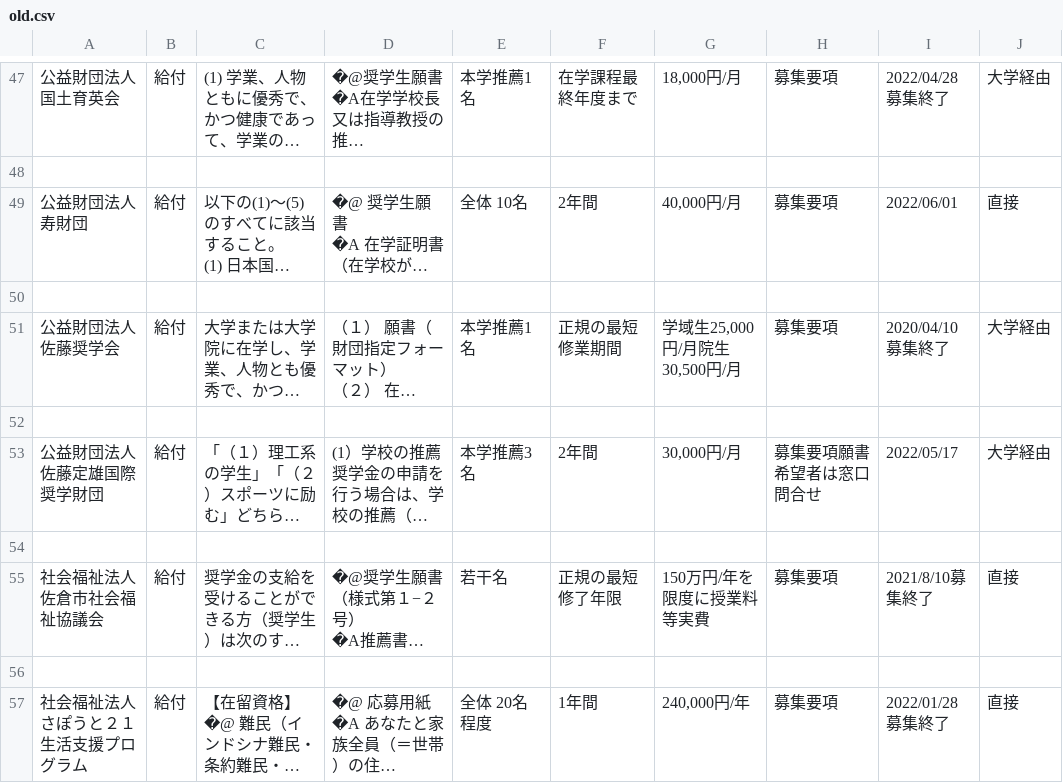
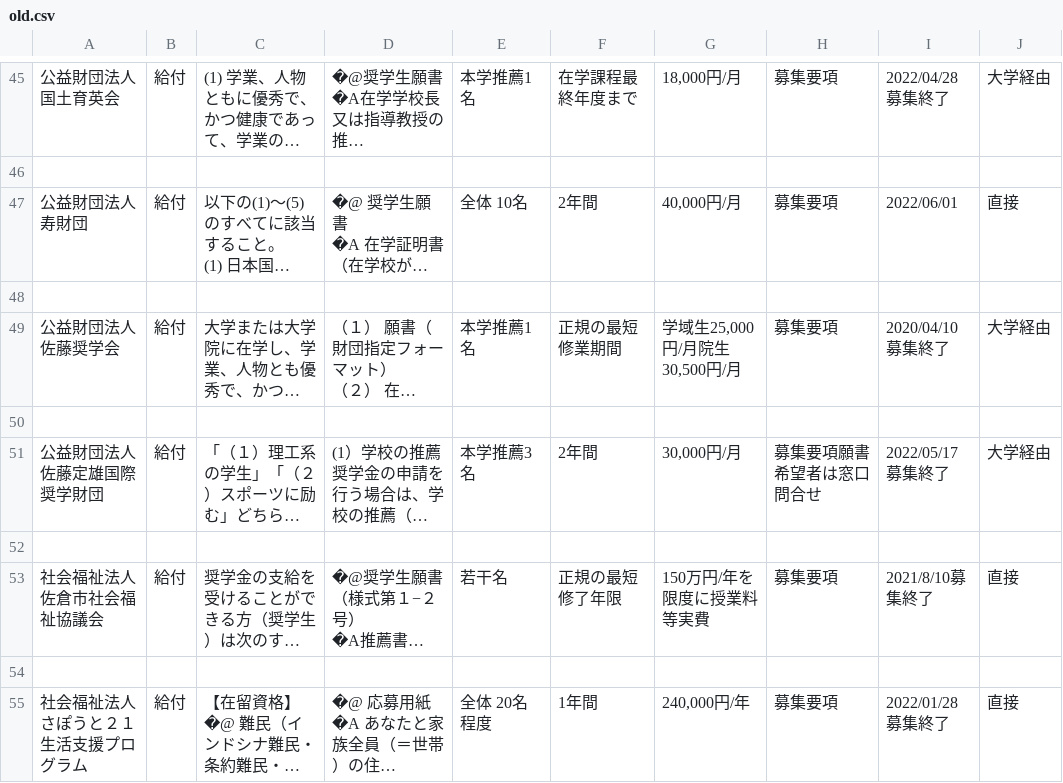
Before and after one commit to hama1185/DifferenceCheck, a CSV file: old.csv, drawn as a sheet; only a part is shown, gaps mark what is left out; long unchanged cells end in …; addresses are those after the commit; the diff covers the shown part only; the diff names each change by its address in the sheet, - before the commit and + after, or states it on an @@ line.

```diff
--- a/old.csv
+++ b/old.csv
-I51: 2022/05/17
+I51: 2022/05/17募集終了
```
Also changed, not shown: 4 added rows, 2 removed rows and 11 edited cells elsewhere in this file, 1 other file.
